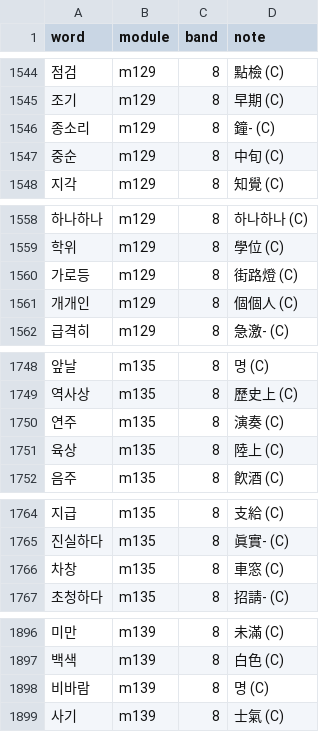
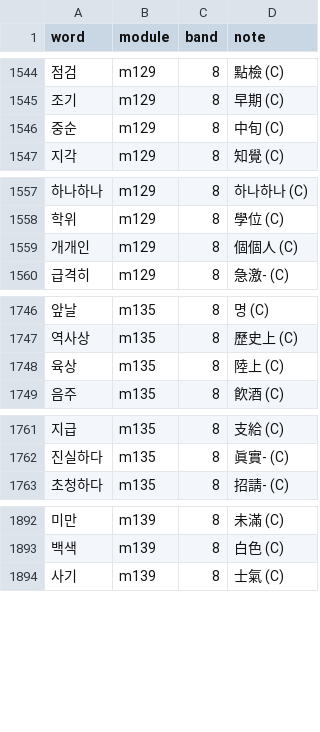
Before and after one commit to nwilliams22/daneo, a TSV file: reference/ring3-slices.tsv, drawn as a sheet; only a part is shown, gaps mark what is left out; the diff covers the shown part only; the diff names each change by its address in the sheet, - before the commit and + after, or states it on an @@ line.

```diff
--- a/reference/ring3-slices.tsv
+++ b/reference/ring3-slices.tsv
-row 1546: 종소리 | m129 | 8 | 鐘- (C)
-row 1560: 가로등 | m129 | 8 | 街路燈 (C)
-row 1750: 연주 | m135 | 8 | 演奏 (C)
-row 1766: 차창 | m135 | 8 | 車窓 (C)
-row 1898: 비바람 | m139 | 8 | 명 (C)
```
Also changed, not shown: 3 removed rows elsewhere in this file, reference/ring2-slices.tsv, 27 other files.
